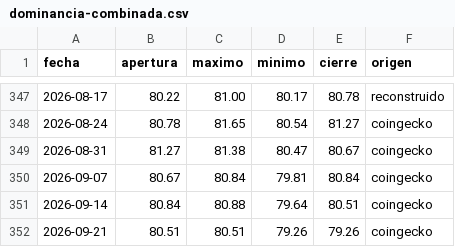
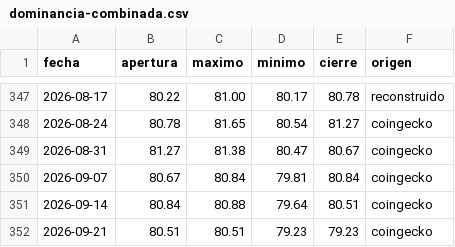
Before and after one commit to dhcode-arg/vmc, a CSV file: datos/dominancia-combinada.csv, drawn as a sheet; only a part is shown, gaps mark what is left out.

```diff
--- a/datos/dominancia-combinada.csv
+++ b/datos/dominancia-combinada.csv
@@ -351,2 +351,2 @@ fecha,apertura,maximo,minimo,cierre,origen
 2026-09-14,80.84,80.88,79.64,80.51,coingecko
-2026-09-21,80.51,80.51,79.26,79.26,coingecko
+2026-09-21,80.51,80.51,79.23,79.23,coingecko
```
Also changed, not shown: datos/dominancias-diario.csv, datos/others-dominancia.csv, 1 other file.
